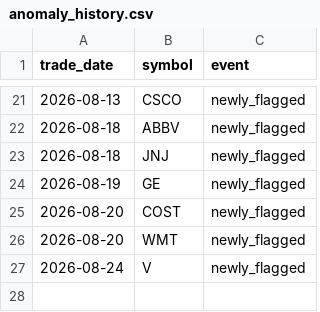
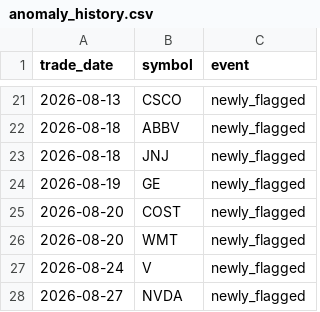
Before and after one commit to aliL2000/portfolio-risk-analytics, a CSV file: anomaly_history.csv, drawn as a sheet; only a part is shown, gaps mark what is left out; the diff names each change by its address in the sheet, - before the commit and + after, or states it on an @@ line.

```diff
--- a/anomaly_history.csv
+++ b/anomaly_history.csv
+row 28: 2026-08-27 | NVDA | newly_flagged
```
Also changed, not shown: data_summary.csv, 3 other files.
